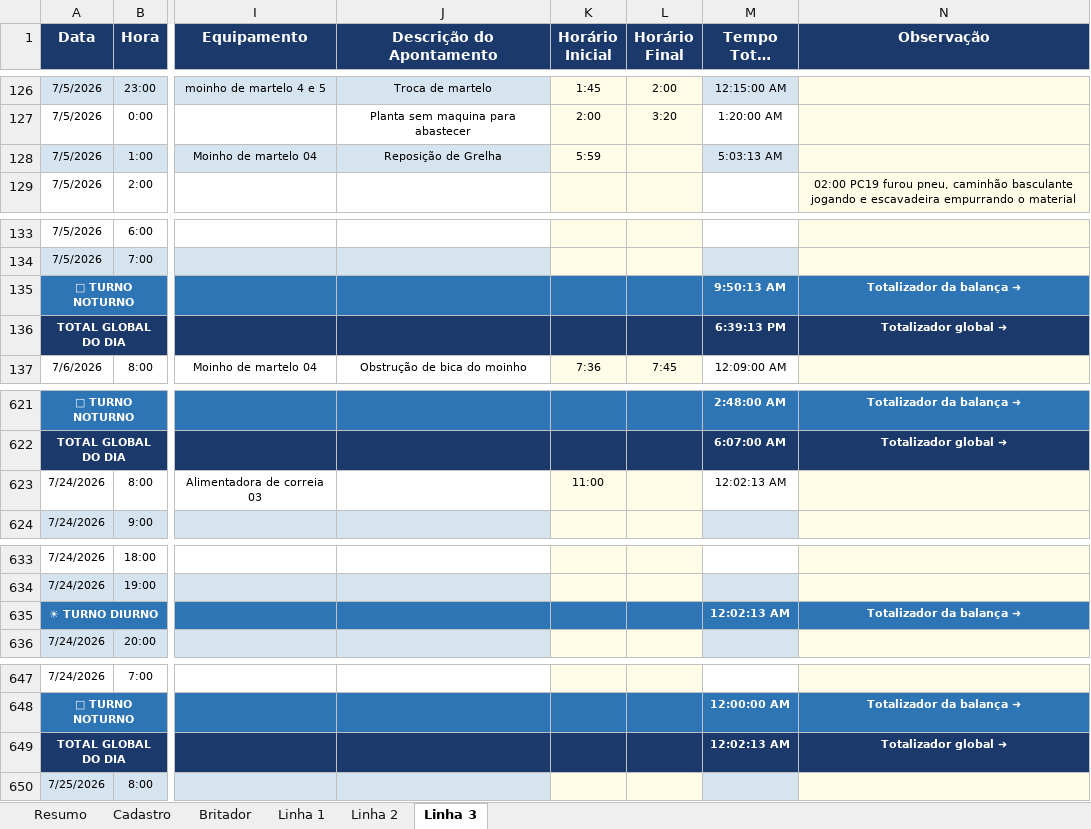
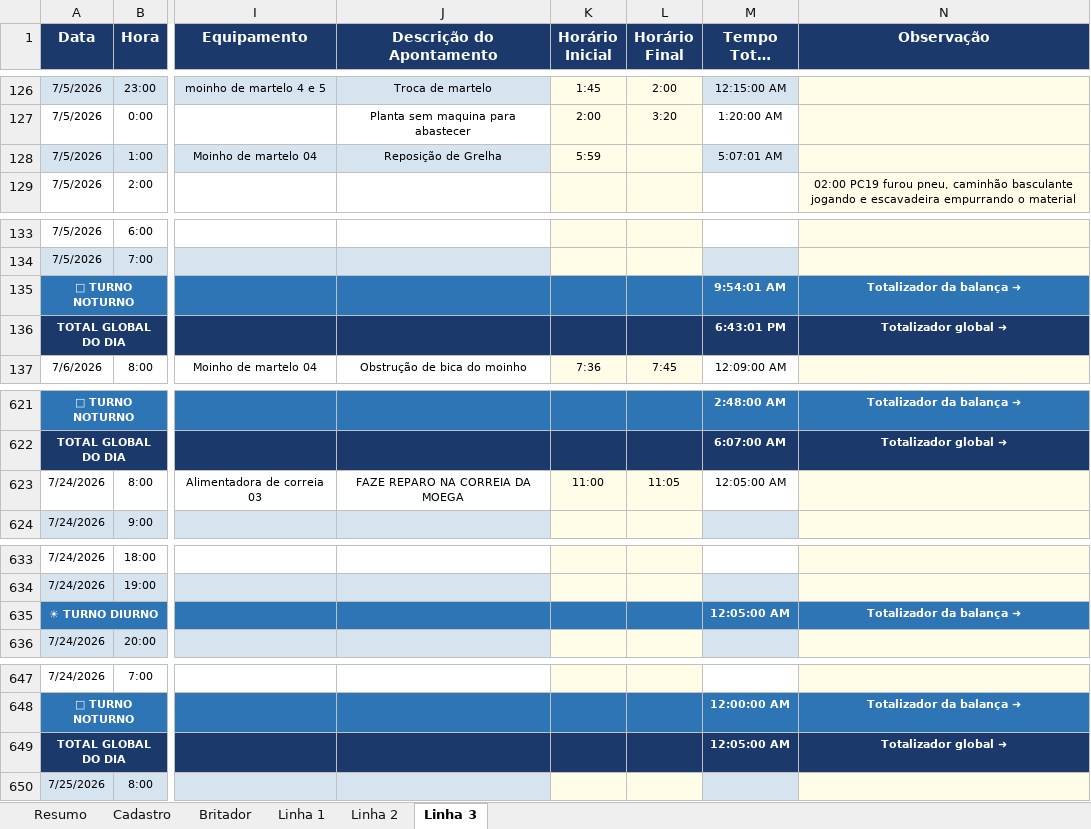
Before and after one commit to Plenz-code/BI-IMPACTANTES-PLANTA, an Excel workbook: planilha.xlsx, sheet Linha 3, drawn as a sheet; only a part is shown, gaps mark what is left out; long unchanged cells end in …; values as stored, in another font and other column widths than the file's, no borders; the diff names each change by its address in the sheet, - before the commit and + after, or states it on an @@ line.

```diff
--- a/planilha.xlsx (sheet Linha 3)
+++ b/planilha.xlsx (sheet Linha 3)
-M128 (Tempo Total da Parada): 5:03:13 AM
+M128 (Tempo Total da Parada): 5:07:01 AM
-M135 (Tempo Total da Parada): 9:50:13 AM
+M135 (Tempo Total da Parada): 9:54:01 AM
-M136 (Tempo Total da Parada): 6:39:13 PM
+M136 (Tempo Total da Parada): 6:43:01 PM
-J623 (Descrição do Apontamento): (empty)
+J623 (Descrição do Apontamento): FAZE REPARO NA CORREIA DA MOEGA
-L623 (Horário Final): (empty)
+L623 (Horário Final): 11:05
-M623 (Tempo Total da Parada): 12:02:13 AM
+M623 (Tempo Total da Parada): 12:05:00 AM
-M635 (Tempo Total da Parada): 12:02:13 AM
+M635 (Tempo Total da Parada): 12:05:00 AM
-M649 (Tempo Total da Parada): 12:02:13 AM
+M649 (Tempo Total da Parada): 12:05:00 AM
```
Also changed, not shown: sheet Linha 1.
